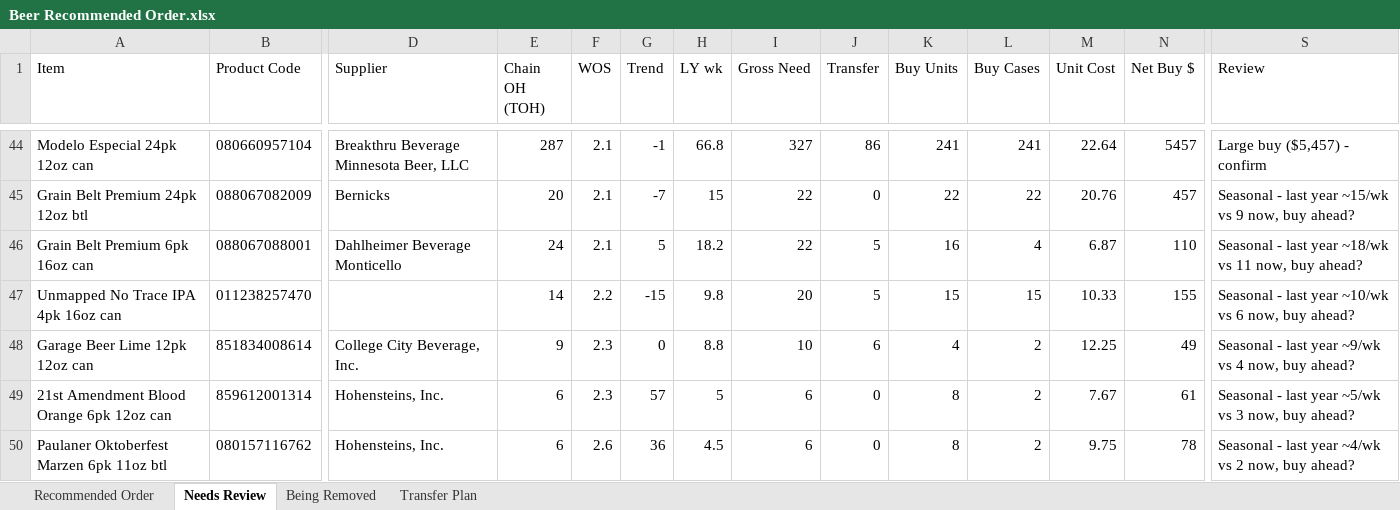
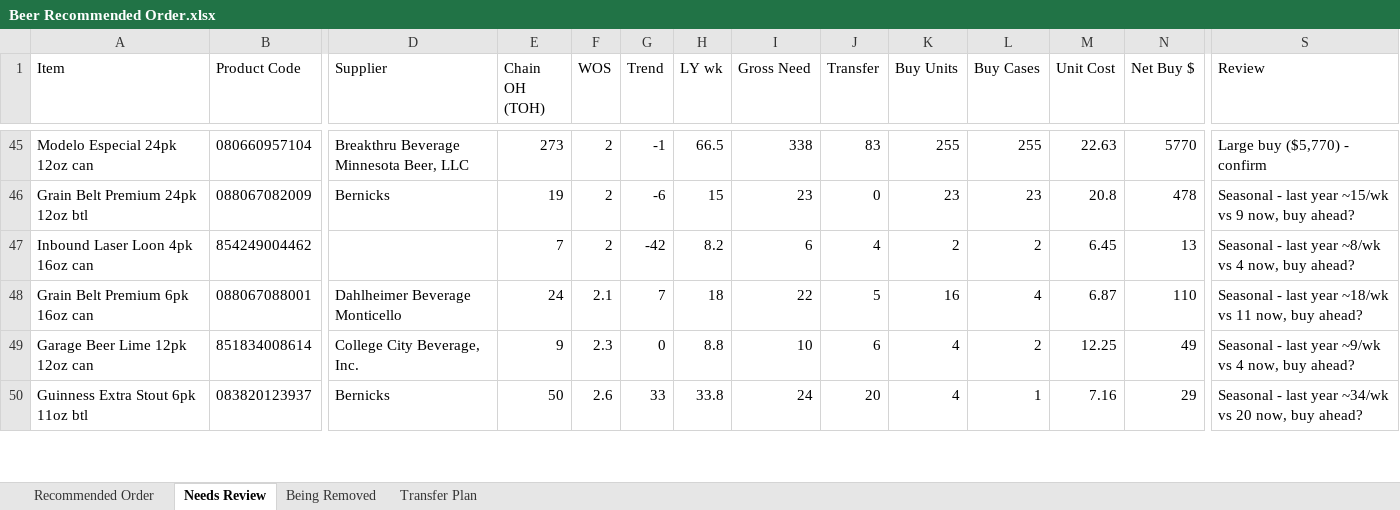
Before and after one commit to Akuklok/thc-dashboard, an Excel workbook: data/Beer Recommended Order.xlsx, sheet Needs Review, drawn as a sheet; only a part is shown, gaps mark what is left out; values as stored, in another font and other column widths than the file's, no borders; removed rows and columns are numbered as before the commit, all else as after; rows hold the shown columns only; the diff covers the shown part only; the diff names each change by its address in the sheet, - before the commit and + after, or states it on an @@ line.

```diff
--- a/data/Beer Recommended Order.xlsx (sheet Needs Review)
+++ b/data/Beer Recommended Order.xlsx (sheet Needs Review)
-E45 (Chain OH (TOH)): 287
+E45 (Chain OH (TOH)): 273
-F45:F46 (WOS): 2.1
+F45:F46 (WOS): 2
-H45 (LY wk): 66.8
+H45 (LY wk): 66.5
-I45 (Gross Need): 327
+I45 (Gross Need): 338
-J45 (Transfer): 86
+J45 (Transfer): 83
-K45 (Buy Units): 241
+K45 (Buy Units): 255
-L45 (Buy Cases): 241
+L45 (Buy Cases): 255
-M45 (Unit Cost): 22.64
+M45 (Unit Cost): 22.63
-N45 (Net Buy $): 5457
+N45 (Net Buy $): 5770
-S45 (Review): Large buy ($5,457) - confirm
+S45 (Review): Large buy ($5,770) - confirm
-E46 (Chain OH (TOH)): 20
+E46 (Chain OH (TOH)): 19
-G46 (Trend): -7
+G46 (Trend): -6
-I46 (Gross Need): 22
+I46 (Gross Need): 23
-K46 (Buy Units): 22
+K46 (Buy Units): 23
-L46 (Buy Cases): 22
+L46 (Buy Cases): 23
-M46 (Unit Cost): 20.76
+M46 (Unit Cost): 20.8
-N46 (Net Buy $): 457
+N46 (Net Buy $): 478
+row 47: Inbound Laser Loon 4pk 16oz can | 854249004462 |  | 7 | 2 | -42 | 8.2 | 6 | 4 | 2 | 2 | 6.45 | 13 | Seasonal - last year ~8/wk vs 4 now, buy ahead?
-G48 (Trend): 5
+G48 (Trend): 7
-H48 (LY wk): 18.2
+H48 (LY wk): 18
-row 47: Unmapped No Trace IPA 4pk 16oz can | 011238257470 |  | 14 | 2.2 | -15 | 9.8 | 20 | 5 | 15 | 15 | 10.33 | 155 | Seasonal - last year ~10/wk vs 6 now, buy ahead?
-row 49: 21st Amendment Blood Orange 6pk 12oz can | 859612001314 | Hohensteins, Inc. | 6 | 2.3 | 57 | 5 | 6 | 0 | 8 | 2 | 7.67 | 61 | Seasonal - last year ~5/wk vs 3 now, buy ahead?
-row 50: Paulaner Oktoberfest Marzen 6pk 11oz btl | 080157116762 | Hohensteins, Inc. | 6 | 2.6 | 36 | 4.5 | 6 | 0 | 8 | 2 | 9.75 | 78 | Seasonal - last year ~4/wk vs 2 now, buy ahead?
+row 50: Guinness Extra Stout 6pk 11oz btl | 083820123937 | Bernicks | 50 | 2.6 | 33 | 33.8 | 24 | 20 | 4 | 1 | 7.16 | 29 | Seasonal - last year ~34/wk vs 20 now, buy ahead?
```
Also changed, not shown: 13 added rows, 11 removed rows and 61 edited cells elsewhere in this sheet, sheet Transfer Plan, sheet Recommended Order, sheet Being Removed.
